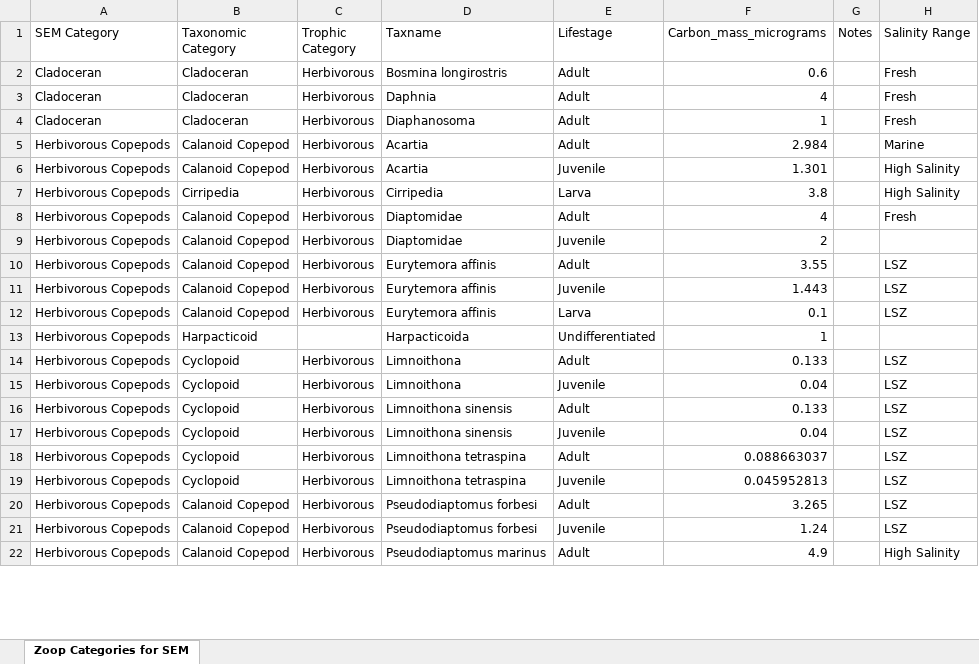
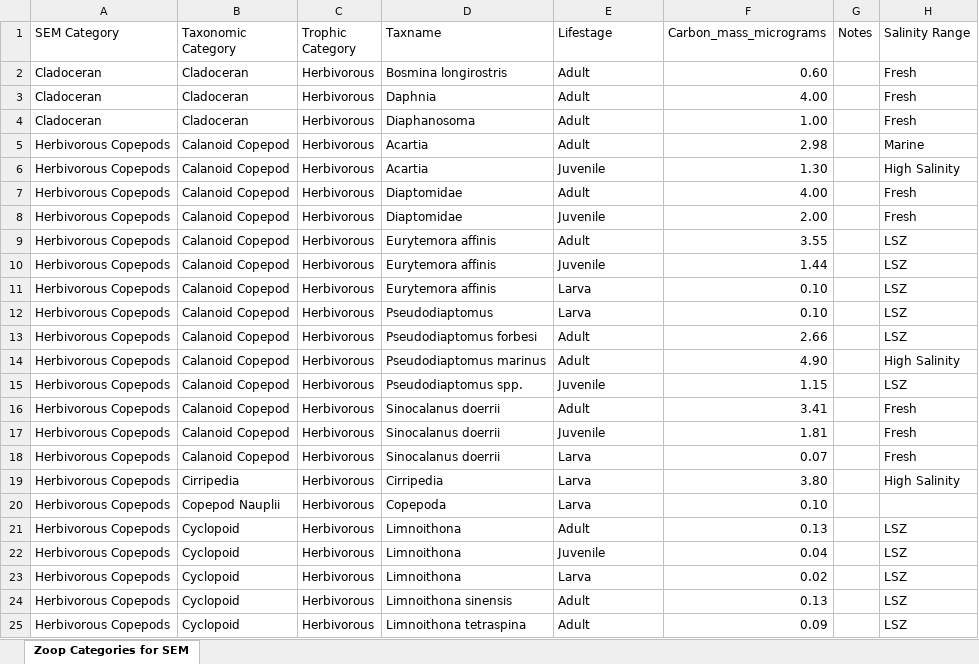
Before and after one commit to Delta-Stewardship-Council/swg-21-foodwebs, an Excel workbook: data/data_in/Zoop Categories for SEM.xlsx, sheet Zoop Categories for SEM, drawn as a sheet; only a part is shown; values as stored, in another font and other column widths than the file's, no borders; removed rows and columns are numbered as before the commit, all else as after; the diff covers the shown part only; the diff names each change by its address in the sheet, - before the commit and + after, or states it on an @@ line.

Commit message:
update zoop biomass conversions and added rotifers to SEM category file

```diff
--- a/data/data_in/Zoop Categories for SEM.xlsx (sheet Zoop Categories for SEM)
+++ b/data/data_in/Zoop Categories for SEM.xlsx (sheet Zoop Categories for SEM)
-F2 (Carbon_mass_micrograms): 0.6
+F2 (Carbon_mass_micrograms): 0.60
-F3 (Carbon_mass_micrograms): 4
+F3 (Carbon_mass_micrograms): 4.00
-F4 (Carbon_mass_micrograms): 1
+F4 (Carbon_mass_micrograms): 1.00
-F5 (Carbon_mass_micrograms): 2.984
+F5 (Carbon_mass_micrograms): 2.98
-F6 (Carbon_mass_micrograms): 1.301
+F6 (Carbon_mass_micrograms): 1.30
-row 7: Herbivorous Copepods | Cirripedia | Herbivorous | Cirripedia | Larva | 3.8 |  | High Salinity
-F7 (Carbon_mass_micrograms): 4
+F7 (Carbon_mass_micrograms): 4.00
-F8 (Carbon_mass_micrograms): 2
+F8 (Carbon_mass_micrograms): 2.00
-H8 (Salinity Range): (empty)
+H8 (Salinity Range): Fresh
-F10 (Carbon_mass_micrograms): 1.443
+F10 (Carbon_mass_micrograms): 1.44
-F11 (Carbon_mass_micrograms): 0.1
+F11 (Carbon_mass_micrograms): 0.10
-row 13: Herbivorous Copepods | Harpacticoid |  | Harpacticoida | Undifferentiated | 1
+row 12: Herbivorous Copepods | Calanoid Copepod | Herbivorous | Pseudodiaptomus | Larva | 0.10 |  | LSZ
+row 13: Herbivorous Copepods | Calanoid Copepod | Herbivorous | Pseudodiaptomus forbesi | Adult | 2.66 |  | LSZ
+row 14: Herbivorous Copepods | Calanoid Copepod | Herbivorous | Pseudodiaptomus marinus | Adult | 4.90 |  | High Salinity
+row 15: Herbivorous Copepods | Calanoid Copepod | Herbivorous | Pseudodiaptomus spp. | Juvenile | 1.15 |  | LSZ
+row 16: Herbivorous Copepods | Calanoid Copepod | Herbivorous | Sinocalanus doerrii | Adult | 3.41 |  | Fresh
+row 17: Herbivorous Copepods | Calanoid Copepod | Herbivorous | Sinocalanus doerrii | Juvenile | 1.81 |  | Fresh
@@ row 28 moved to row 18: Herbivorous Copepods @@
+row 19: Herbivorous Copepods | Cirripedia | Herbivorous | Cirripedia | Larva | 3.80 |  | High Salinity
+row 20: Herbivorous Copepods | Copepod Nauplii | Herbivorous | Copepoda | Larva | 0.10
-F21 (Carbon_mass_micrograms): 0.133
+F21 (Carbon_mass_micrograms): 0.13
-D23 (Taxname): Limnoithona sinensis
+D23 (Taxname): Limnoithona
-E23 (Lifestage): Adult
+E23 (Lifestage): Larva
-F23 (Carbon_mass_micrograms): 0.133
+F23 (Carbon_mass_micrograms): 0.02
-E24 (Lifestage): Juvenile
+E24 (Lifestage): Adult
-F24 (Carbon_mass_micrograms): 0.04
+F24 (Carbon_mass_micrograms): 0.13
-F25 (Carbon_mass_micrograms): 0.088663037
+F25 (Carbon_mass_micrograms): 0.09
-row 19: Herbivorous Copepods | Cyclopoid | Herbivorous | Limnoithona tetraspina | Juvenile | 0.045952813 |  | LSZ
-row 20: Herbivorous Copepods | Calanoid Copepod | Herbivorous | Pseudodiaptomus forbesi | Adult | 3.265 |  | LSZ
-row 21: Herbivorous Copepods | Calanoid Copepod | Herbivorous | Pseudodiaptomus forbesi | Juvenile | 1.24 |  | LSZ
-row 22: Herbivorous Copepods | Calanoid Copepod | Herbivorous | Pseudodiaptomus marinus | Adult | 4.9 |  | High Salinity
```
Also changed, not shown: 5 added rows, 10 removed rows and 20 edited cells elsewhere in this sheet, 2 other files.
